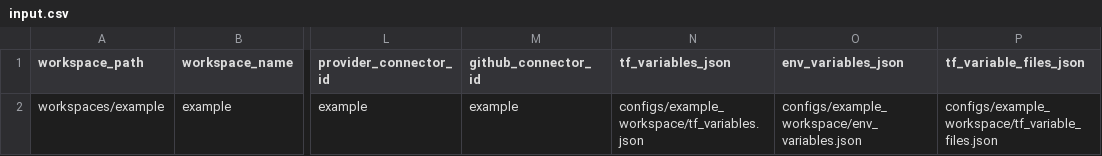
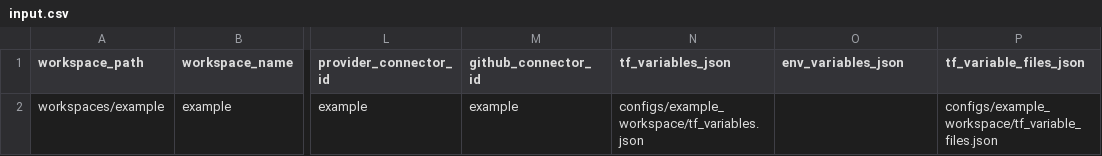
Before and after one commit to tusharkapadi/iacm-migration, a CSV file: input.csv, drawn as a sheet; only a part is shown, gaps mark what is left out; the diff names each change by its address in the sheet, - before the commit and + after, or states it on an @@ line.

Commit message:
Make json files optional

```diff
--- a/input.csv
+++ b/input.csv
-O2 (env_variables_json): configs/example_workspace/env_variables.json
+O2 (env_variables_json): (empty)
```
Also changed, not shown: 1 other file.
